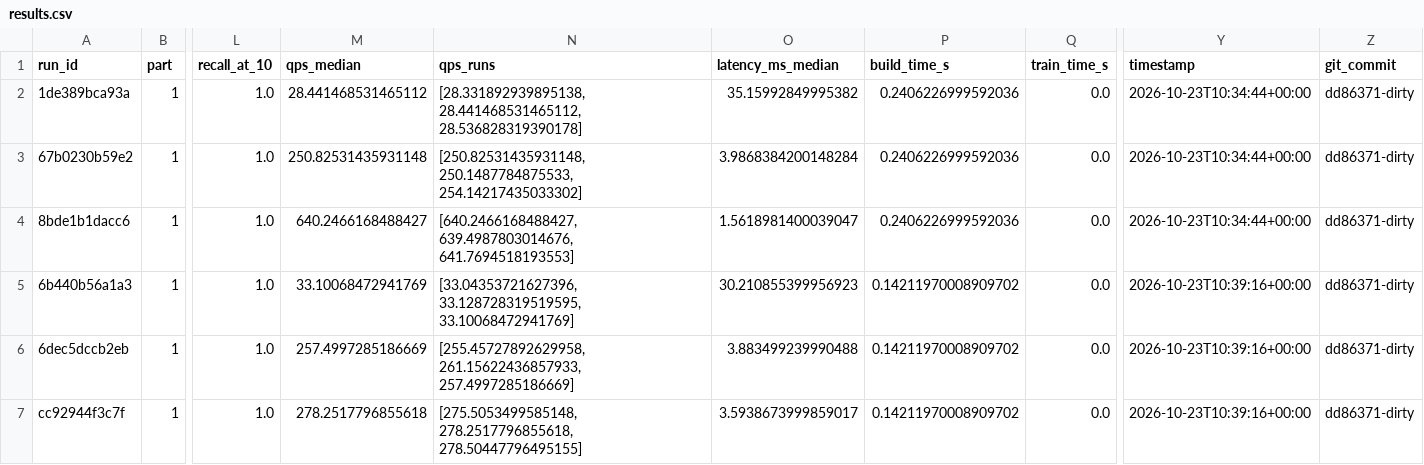
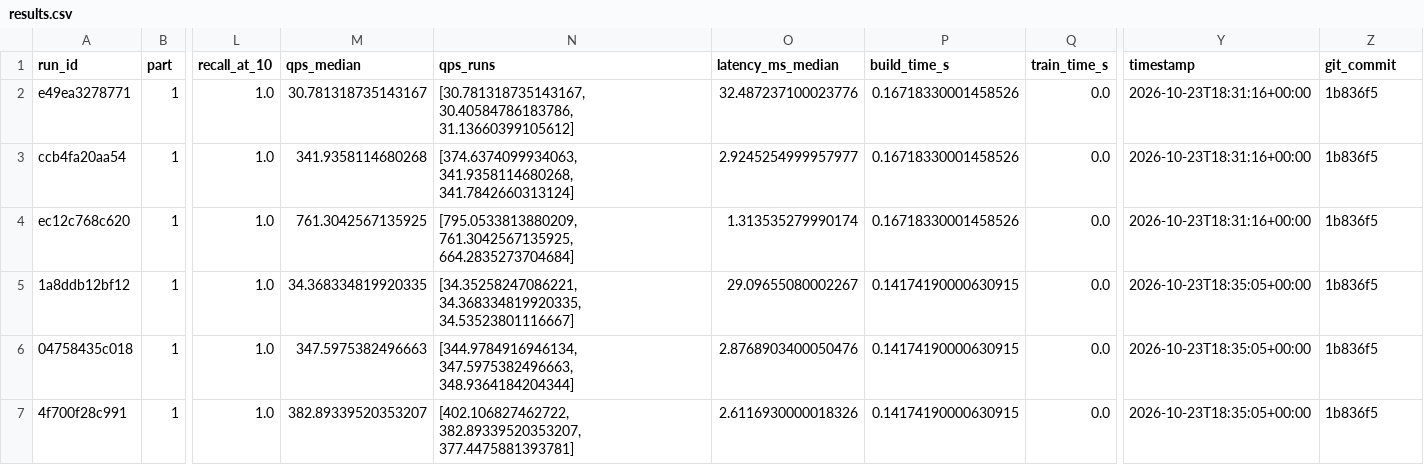
Before and after one commit to samarth-singla/ire-a3, a CSV file: results/results.csv, drawn as a sheet; only a part is shown, gaps mark what is left out; the diff names each change by its address in the sheet, - before the commit and + after, or states it on an @@ line.

Commit message:
rerun part 1 at clean commit

```diff
--- a/results/results.csv
+++ b/results/results.csv
-A2 (run_id): 1de389bca93a
+A2 (run_id): e49ea3278771
-M2 (qps_median): 28.441468531465112
+M2 (qps_median): 30.781318735143167
-N2 (qps_runs): [28.331892939895138, 28.441468531465112, 28.536828319390178]
+N2 (qps_runs): [30.781318735143167, 30.40584786183786, 31.13660399105612]
-O2 (latency_ms_median): 35.15992849995382
+O2 (latency_ms_median): 32.487237100023776
-P2:P4 (build_time_s): 0.2406226999592036
+P2:P4 (build_time_s): 0.16718330001458526
-Y2:Y4 (timestamp): 2026-10-23T10:34:44+00:00
+Y2:Y4 (timestamp): 2026-10-23T18:31:16+00:00
-Z2:Z7 (git_commit): dd86371-dirty
+Z2:Z7 (git_commit): 1b836f5
-A3 (run_id): 67b0230b59e2
+A3 (run_id): ccb4fa20aa54
-M3 (qps_median): 250.82531435931148
+M3 (qps_median): 341.9358114680268
-N3 (qps_runs): [250.82531435931148, 250.1487784875533, 254.14217435033302]
+N3 (qps_runs): [374.6374099934063, 341.9358114680268, 341.7842660313124]
-O3 (latency_ms_median): 3.9868384200148284
+O3 (latency_ms_median): 2.9245254999957977
-A4 (run_id): 8bde1b1dacc6
+A4 (run_id): ec12c768c620
-M4 (qps_median): 640.2466168488427
+M4 (qps_median): 761.3042567135925
-N4 (qps_runs): [640.2466168488427, 639.4987803014676, 641.7694518193553]
+N4 (qps_runs): [795.0533813880209, 761.3042567135925, 664.2835273704684]
-O4 (latency_ms_median): 1.5618981400039047
+O4 (latency_ms_median): 1.313535279990174
-A5 (run_id): 6b440b56a1a3
+A5 (run_id): 1a8ddb12bf12
-M5 (qps_median): 33.10068472941769
+M5 (qps_median): 34.368334819920335
-N5 (qps_runs): [33.04353721627396, 33.128728319519595, 33.10068472941769]
+N5 (qps_runs): [34.35258247086221, 34.368334819920335, 34.53523801116667]
-O5 (latency_ms_median): 30.210855399956923
+O5 (latency_ms_median): 29.09655080002267
-P5:P7 (build_time_s): 0.14211970008909702
+P5:P7 (build_time_s): 0.14174190000630915
-Y5:Y7 (timestamp): 2026-10-23T10:39:16+00:00
+Y5:Y7 (timestamp): 2026-10-23T18:35:05+00:00
-A6 (run_id): 6dec5dccb2eb
+A6 (run_id): 04758435c018
-M6 (qps_median): 257.4997285186669
+M6 (qps_median): 347.5975382496663
-N6 (qps_runs): [255.45727892629958, 261.15622436857933, 257.4997285186669]
+N6 (qps_runs): [344.9784916946134, 347.5975382496663, 348.9364184204344]
-O6 (latency_ms_median): 3.883499239990488
+O6 (latency_ms_median): 2.8768903400050476
-A7 (run_id): cc92944f3c7f
+A7 (run_id): 4f700f28c991
-M7 (qps_median): 278.2517796855618
+M7 (qps_median): 382.89339520353207
-N7 (qps_runs): [275.5053499585148, 278.2517796855618, 278.50447796495155]
+N7 (qps_runs): [402.106827462722, 382.89339520353207, 377.4475881393781]
-O7 (latency_ms_median): 3.5938673999859017
+O7 (latency_ms_median): 2.6116930000018326
```
Also changed, not shown: 1 other file.
